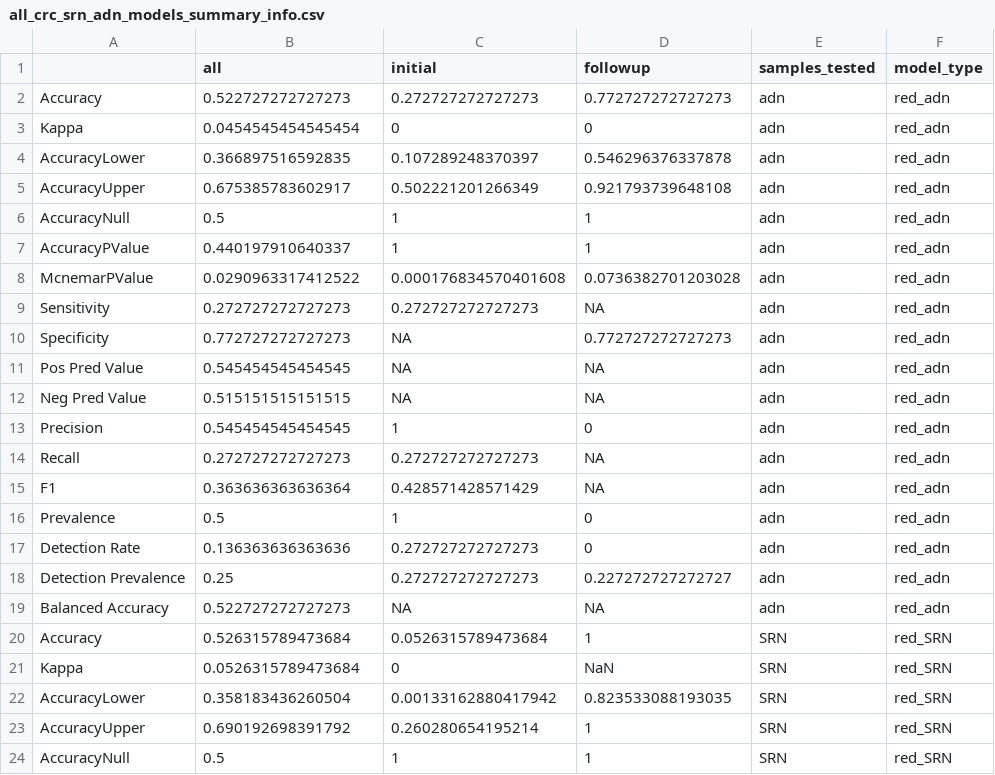
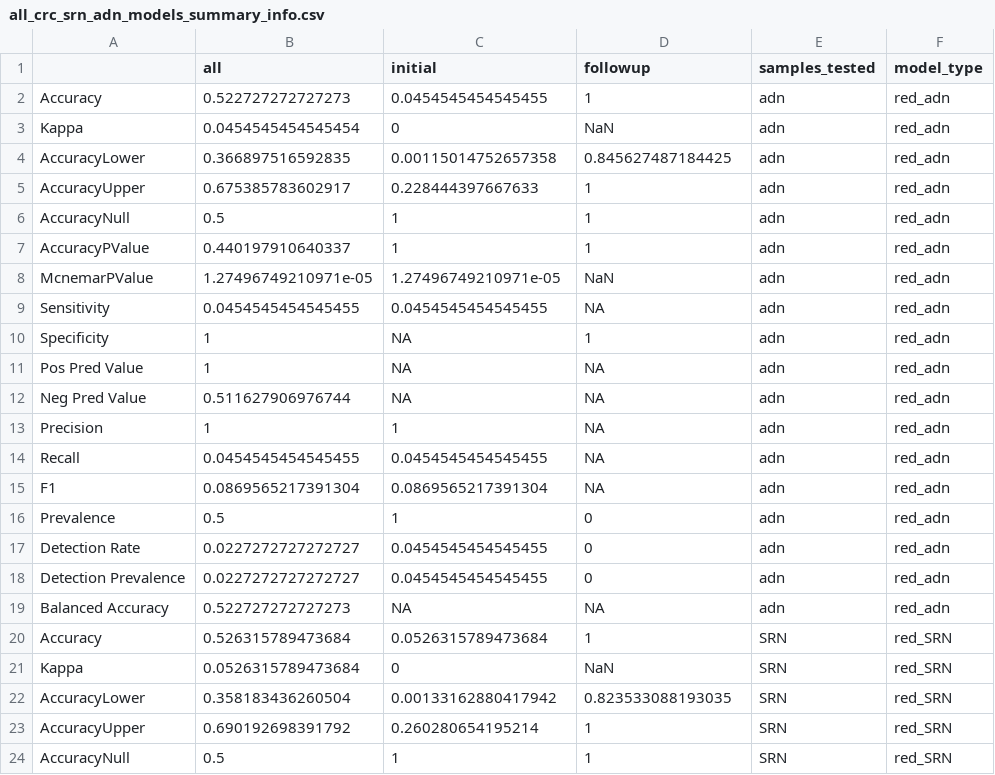
Before and after one commit to SchlossLab/Sze_FollowUps_Microbiome_2017, a CSV file: data/process/tables/all_crc_srn_adn_models_summary_info.csv, drawn as a sheet; only a part is shown; the diff covers the shown part only.

Commit message:
update prob init/follow comparison with full model

```diff
--- a/data/process/tables/all_crc_srn_adn_models_summary_info.csv
+++ b/data/process/tables/all_crc_srn_adn_models_summary_info.csv
@@ -1,19 +1,19 @@
 "","all","initial","followup","samples_tested","model_type"
-"Accuracy","0.522727272727273","0.272727272727273","0.772727272727273","adn","red_adn"
-"Kappa","0.0454545454545454","0","0","adn","red_adn"
-"AccuracyLower","0.366897516592835","0.107289248370397","0.546296376337878","adn","red_adn"
-"AccuracyUpper","0.675385783602917","0.502221201266349","0.921793739648108","adn","red_adn"
+"Accuracy","0.522727272727273","0.0454545454545455","1","adn","red_adn"
+"Kappa","0.0454545454545454","0","NaN","adn","red_adn"
+"AccuracyLower","0.366897516592835","0.00115014752657358","0.845627487184425","adn","red_adn"
+"AccuracyUpper","0.675385783602917","0.228444397667633","1","adn","red_adn"
 "AccuracyNull","0.5","1","1","adn","red_adn"
 "AccuracyPValue","0.440197910640337","1","1","adn","red_adn"
-"McnemarPValue","0.0290963317412522","0.000176834570401608","0.0736382701203028","adn","red_adn"
-"Sensitivity","0.272727272727273","0.272727272727273",NA,"adn","red_adn"
-"Specificity","0.772727272727273",NA,"0.772727272727273","adn","red_adn"
-"Pos Pred Value","0.545454545454545",NA,NA,"adn","red_adn"
-"Neg Pred Value","0.515151515151515",NA,NA,"adn","red_adn"
-"Precision","0.545454545454545","1","0","adn","red_adn"
-"Recall","0.272727272727273","0.272727272727273",NA,"adn","red_adn"
-"F1","0.363636363636364","0.428571428571429",NA,"adn","red_adn"
+"McnemarPValue","1.27496749210971e-05","1.27496749210971e-05","NaN","adn","red_adn"
+"Sensitivity","0.0454545454545455","0.0454545454545455",NA,"adn","red_adn"
+"Specificity","1",NA,"1","adn","red_adn"
+"Pos Pred Value","1",NA,NA,"adn","red_adn"
+"Neg Pred Value","0.511627906976744",NA,NA,"adn","red_adn"
+"Precision","1","1",NA,"adn","red_adn"
+"Recall","0.0454545454545455","0.0454545454545455",NA,"adn","red_adn"
+"F1","0.0869565217391304","0.0869565217391304",NA,"adn","red_adn"
 "Prevalence","0.5","1","0","adn","red_adn"
-"Detection Rate","0.136363636363636","0.272727272727273","0","adn","red_adn"
-"Detection Prevalence","0.25","0.272727272727273","0.227272727272727","adn","red_adn"
+"Detection Rate","0.0227272727272727","0.0454545454545455","0","adn","red_adn"
+"Detection Prevalence","0.0227272727272727","0.0454545454545455","0","adn","red_adn"
 "Balanced Accuracy","0.522727272727273",NA,NA,"adn","red_adn"
```
Also changed, not shown: 33 edited cells elsewhere in this file, data/process/tables/all_crc_srn_adn_models_confusion_summary.csv, data/process/tables/all_crc_srn_adn_models_wilcox_paired_pvalue_summary.csv, 1 other file.
